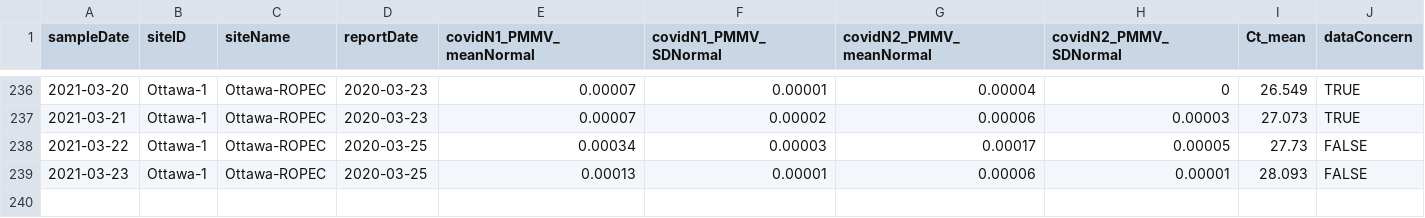
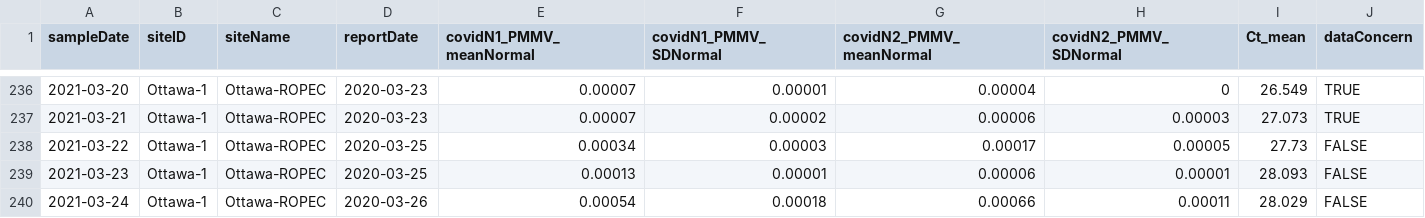
Before and after one commit to Big-Life-Lab/PHES-ODM, a CSV file: data/wastewater_virus.csv, drawn as a sheet; only a part is shown, gaps mark what is left out.

Commit message:
[Feature] update ww data

```diff
--- a/data/wastewater_virus.csv
+++ b/data/wastewater_virus.csv
@@ -239 +239,2 @@ sampleDate,siteID,siteName,reportDate,covidN1_PMMV_meanNormal,covidN1_PMMV_SDNor
 2021-03-23,Ottawa-1,Ottawa-ROPEC,2020-03-25,0.00013,0.00001,0.00006,0.00001,28.093,FALSE
+2021-03-24,Ottawa-1,Ottawa-ROPEC,2020-03-26,0.00054,0.00018,0.00066,0.00011,28.029,FALSE
```
